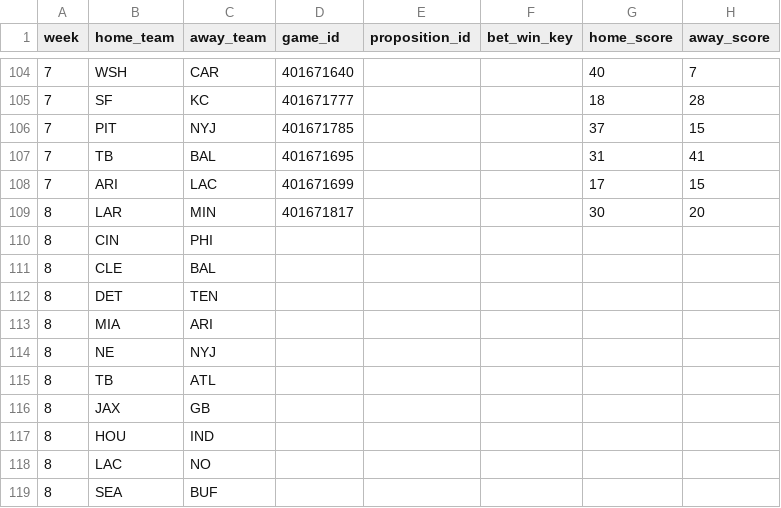
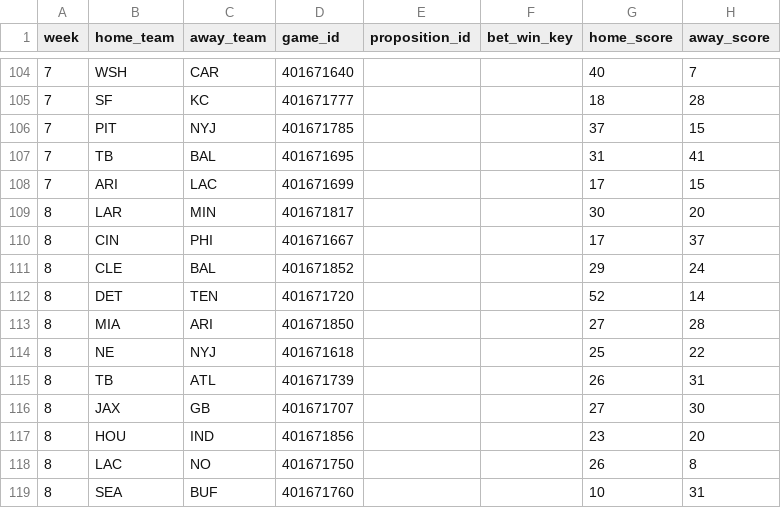
Before and after one commit to bileschi/pierogi_pickem, a CSV file: 2024_2025/base_games.csv, drawn as a sheet; only a part is shown, gaps mark what is left out; the diff covers the shown part only; the diff names each change by its address in the sheet, - before the commit and + after, or states it on an @@ line.

Commit message:
handle picks from unfinished games

```diff
--- a/2024_2025/base_games.csv
+++ b/2024_2025/base_games.csv
-D110 (game_id): (empty)
+D110 (game_id): 401671667
-G110 (home_score): (empty)
+G110 (home_score): 17
-H110 (away_score): (empty)
+H110 (away_score): 37
-D111 (game_id): (empty)
+D111 (game_id): 401671852
-G111 (home_score): (empty)
+G111 (home_score): 29
-H111 (away_score): (empty)
+H111 (away_score): 24
-D112 (game_id): (empty)
+D112 (game_id): 401671720
-G112 (home_score): (empty)
+G112 (home_score): 52
-H112 (away_score): (empty)
+H112 (away_score): 14
-D113 (game_id): (empty)
+D113 (game_id): 401671850
-G113 (home_score): (empty)
+G113 (home_score): 27
-H113 (away_score): (empty)
+H113 (away_score): 28
-D114 (game_id): (empty)
+D114 (game_id): 401671618
-G114 (home_score): (empty)
+G114 (home_score): 25
-H114 (away_score): (empty)
+H114 (away_score): 22
-D115 (game_id): (empty)
+D115 (game_id): 401671739
-G115 (home_score): (empty)
+G115 (home_score): 26
-H115 (away_score): (empty)
+H115 (away_score): 31
-D116 (game_id): (empty)
+D116 (game_id): 401671707
-G116 (home_score): (empty)
+G116 (home_score): 27
-H116 (away_score): (empty)
+H116 (away_score): 30
-D117 (game_id): (empty)
+D117 (game_id): 401671856
-G117 (home_score): (empty)
+G117 (home_score): 23
-H117 (away_score): (empty)
+H117 (away_score): 20
-D118 (game_id): (empty)
+D118 (game_id): 401671750
-G118 (home_score): (empty)
+G118 (home_score): 26
-H118 (away_score): (empty)
+H118 (away_score): 8
-D119 (game_id): (empty)
+D119 (game_id): 401671760
-G119 (home_score): (empty)
+G119 (home_score): 10
-H119 (away_score): (empty)
+H119 (away_score): 31
```
Also changed, not shown: 162 edited cells elsewhere in this file, 2024_2025/jean_pick.csv, 2024_2025/slb_pick.csv, 8 other files.
